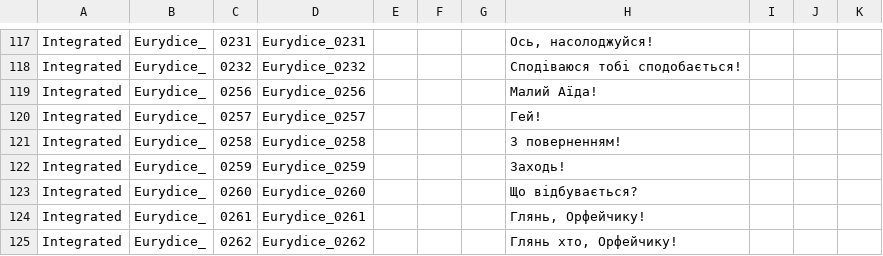
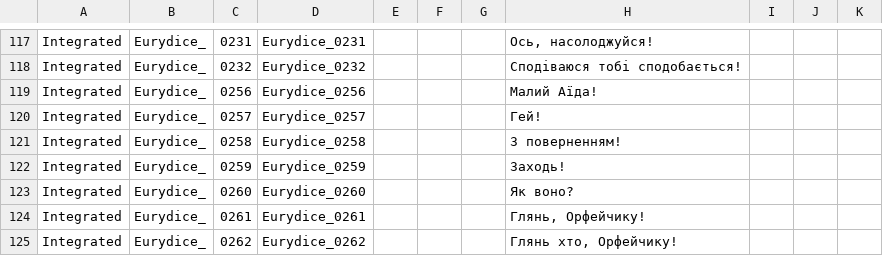
Before and after one commit to MoorASick/Hades_UA, a CSV file: Content/Subtitles/pl/Eurydice.csv, drawn as a sheet; only a part is shown, gaps mark what is left out.

Commit message:
fix

```diff
--- a/Content/Subtitles/pl/Eurydice.csv
+++ b/Content/Subtitles/pl/Eurydice.csv
@@ -122,3 +122,3 @@
 "Integrated","Eurydice_","0259","Eurydice_0259","","","","Заходь!","","",""
-"Integrated","Eurydice_","0260","Eurydice_0260","","","","Що відбувається?","","",""
+"Integrated","Eurydice_","0260","Eurydice_0260","","","","Як воно?","","",""
 "Integrated","Eurydice_","0261","Eurydice_0261","","","","Глянь, Орфейчику!","","",""
```
